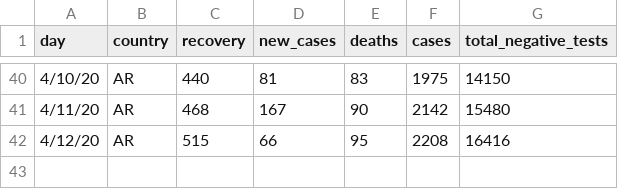
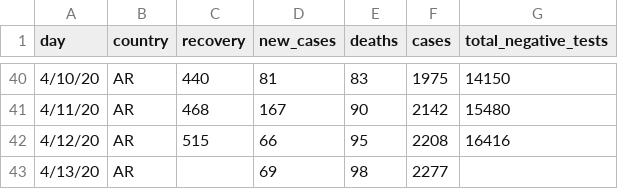
Before and after one commit to thedarsideofit/covid19-ar, a CSV file: covid19-ar.csv, drawn as a sheet; only a part is shown, gaps mark what is left out; the diff names each change by its address in the sheet, - before the commit and + after, or states it on an @@ line.

Commit message:
updated with 2020-04-13  evening  report data

```diff
--- a/covid19-ar.csv
+++ b/covid19-ar.csv
+row 43: 4/13/20 | AR |  | 69 | 98 | 2277
```
